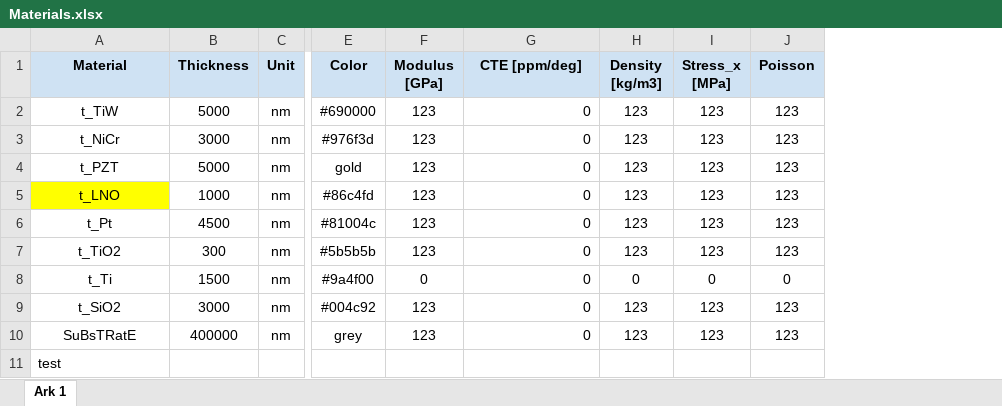
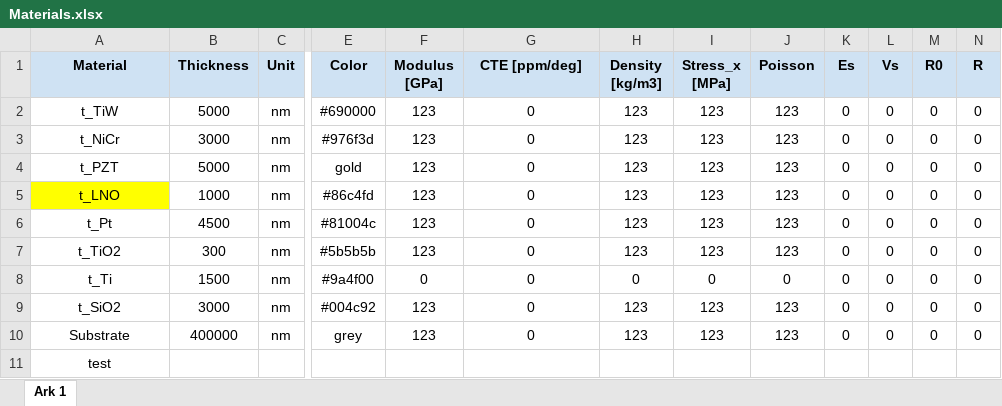
Before and after one commit to MagnusDH/SINTEF-Material_Stack_Visualizer, an Excel workbook: Materials.xlsx, sheet Ark 1, drawn as a sheet; only a part is shown, gaps mark what is left out; values as stored, in another font and other column widths than the file's, no borders; charts and pictures not drawn; the diff names each change by its address in the sheet, - before the commit and + after, or states it on an @@ line.

```diff
--- a/Materials.xlsx (sheet Ark 1)
+++ b/Materials.xlsx (sheet Ark 1)
+column K (Es), rows 2-10: all 0
+column L (Vs), rows 2-10: all 0
+column M (R0), rows 2-10: all 0
+column N (R), rows 2-10: all 0
-G2:G10 alignment: right
+G2:G10 alignment: center
-A10 (Material): SuBsTRatE
+A10 (Material): Substrate
-A11 alignment: left
+A11 alignment: center
```
Also changed, not shown: 9 other files.
